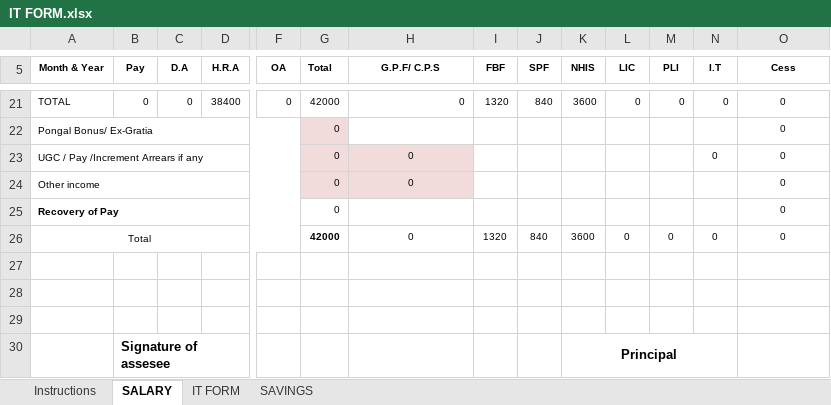
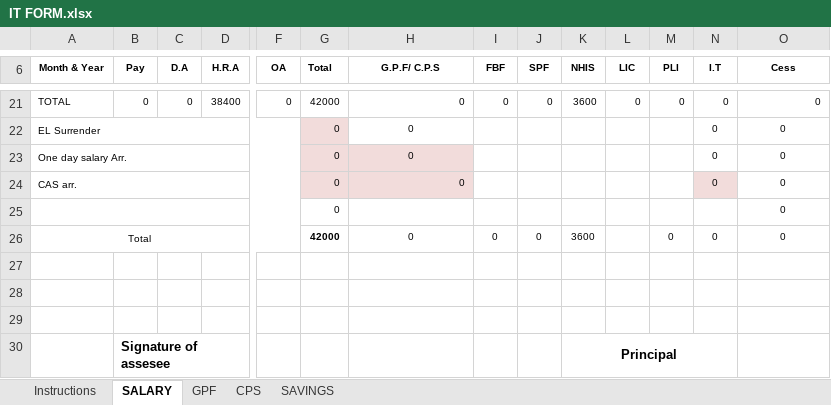
Before and after one commit to vinmein/RSGCOLLEGE, an Excel workbook: Documents/Forms/Staff/IT FORM.xlsx, sheet SALARY, drawn as a sheet; only a part is shown, gaps mark what is left out; values as stored, in another font and other column widths than the file's, no borders; removed rows and columns are numbered as before the commit, all else as after; rows hold the shown columns only; the diff covers the shown part only; the diff names each change by its address in the sheet, - before the commit and + after, or states it on an @@ line.

Commit message:
IT form added

```diff
--- a/Documents/Forms/Staff/IT FORM.xlsx (sheet SALARY)
+++ b/Documents/Forms/Staff/IT FORM.xlsx (sheet SALARY)
-sheet tab: IT FORM
+sheet tab: CPS
+sheet tab: GPF
-I21 (FBF): 1320
+I21 (FBF): 0
-J21 (SPF): 840
+J21 (SPF): 0
-O21 alignment: center
+O21 alignment: right
-row 22: Pongal Bonus/ Ex-Gratia |  |  |  |  | 0 |  |  |  |  |  |  |  | 0
+row 22: EL Surrender |  |  |  |  | 0 | 0 |  |  |  |  |  | 0 | 0
-A23 (Month & Year): UGC / Pay /Increment Arrears if any
+A23 (Month & Year): One day salary Arr.
-A24 (Month & Year): Other income
+A24 (Month & Year): CAS arr.
-H24 alignment: center
+H24 alignment: right
-N24 (I.T): (empty)
+N24 (I.T): 0
-N24 fill: none
+N24 fill: #F2DCDB
-A25 (Month & Year): Recovery of Pay
+A25 (Month & Year): (empty)
-I26 (FBF): 1320
+I26 (FBF): 0
-J26 (SPF): 840
+J26 (SPF): 0
-L26 (LIC): 0
+L26 (LIC): (empty)
```
Also changed, not shown: 1 added row, 1 removed row, 45 edited cells, cell formats and merged cells elsewhere in this sheet, sheet CPS, sheet SAVINGS, sheet Instructions, formulas that keep their value, charts or pictures, 1 other file.
